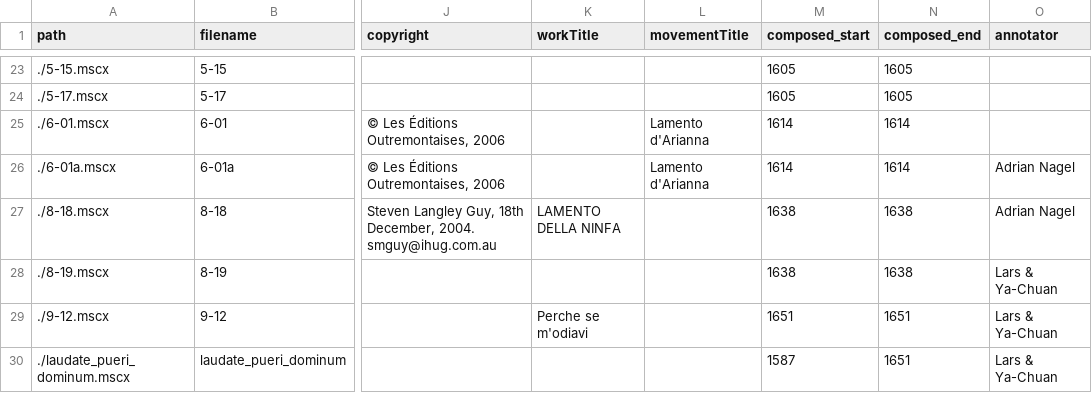
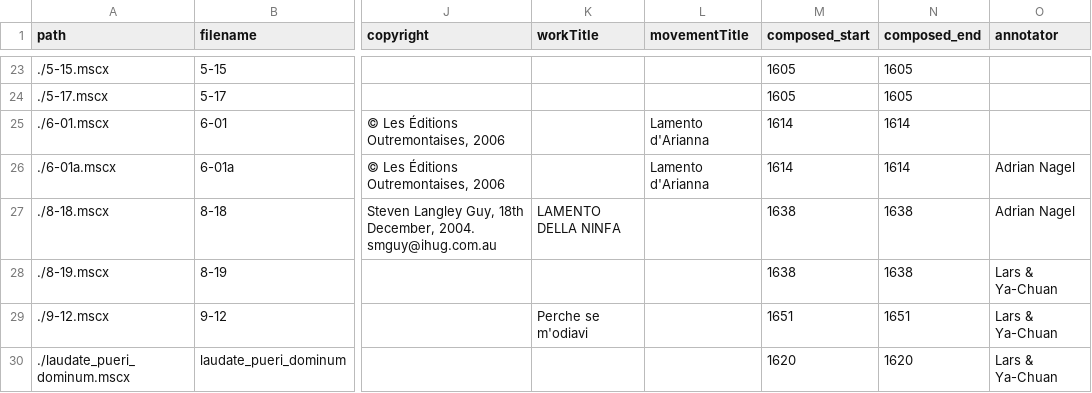
Before and after one commit to DCMLab/monteverdi_madrigals, a TSV file: metadata.tsv, drawn as a sheet; only a part is shown, gaps mark what is left out; the diff names each change by its address in the sheet, - before the commit and + after, or states it on an @@ line.

Commit message:
small correction

```diff
--- a/metadata.tsv
+++ b/metadata.tsv
-M30 (composed_start): 1587
+M30 (composed_start): 1620
-N30 (composed_end): 1651
+N30 (composed_end): 1620
```
